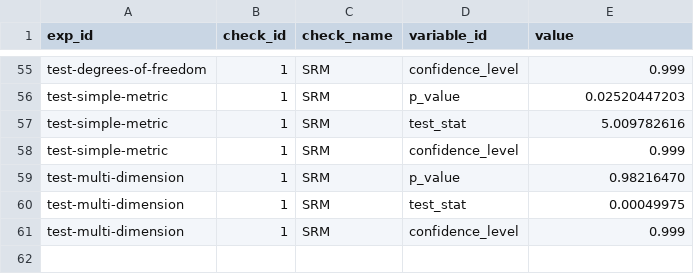
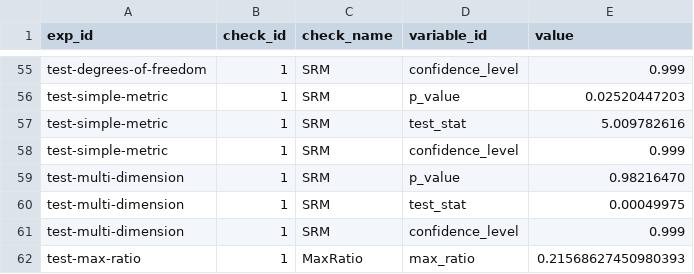
Before and after one commit to avast/ep-stats, a CSV file: src/epstats/toolkit/testing/resources/evaluations_checks.csv, drawn as a sheet; only a part is shown, gaps mark what is left out.

```diff
--- a/src/epstats/toolkit/testing/resources/evaluations_checks.csv
+++ b/src/epstats/toolkit/testing/resources/evaluations_checks.csv
@@ -61 +61,2 @@ test-multi-dimension	1	SRM	test_stat	0.00049975
 test-multi-dimension	1	SRM	confidence_level	0.999
+test-max-ratio	1	MaxRatio	max_ratio	0.21568627450980393
```
Also changed, not shown: src/epstats/toolkit/testing/resources/evaluations_exposures.csv, src/epstats/toolkit/testing/resources/goals_agg.csv, 4 other files.
